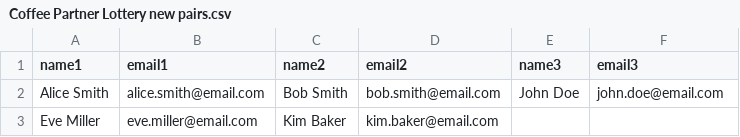
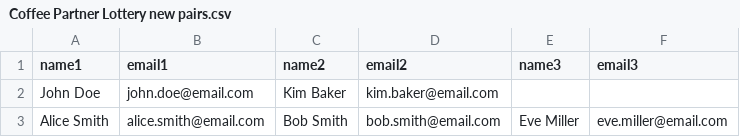
Before and after one commit to mick108/Coffee-Partner-Lottery, a CSV file: Coffee Partner Lottery new pairs.csv, drawn as a sheet.

```diff
--- a/Coffee Partner Lottery new pairs.csv
+++ b/Coffee Partner Lottery new pairs.csv
@@ -1,3 +1,3 @@
 name1,email1,name2,email2,name3,email3
-Alice Smith, alice.smith@email.com, Bob Smith, bob.smith@email.com, John Doe, john.doe@email.com
-Eve Miller, eve.miller@email.com, Kim Baker, kim.baker@email.com
+John Doe, john.doe@email.com, Kim Baker, kim.baker@email.com
+Alice Smith, alice.smith@email.com, Bob Smith, bob.smith@email.com, Eve Miller, eve.miller@email.com
```
Also changed, not shown: 3 other files.
